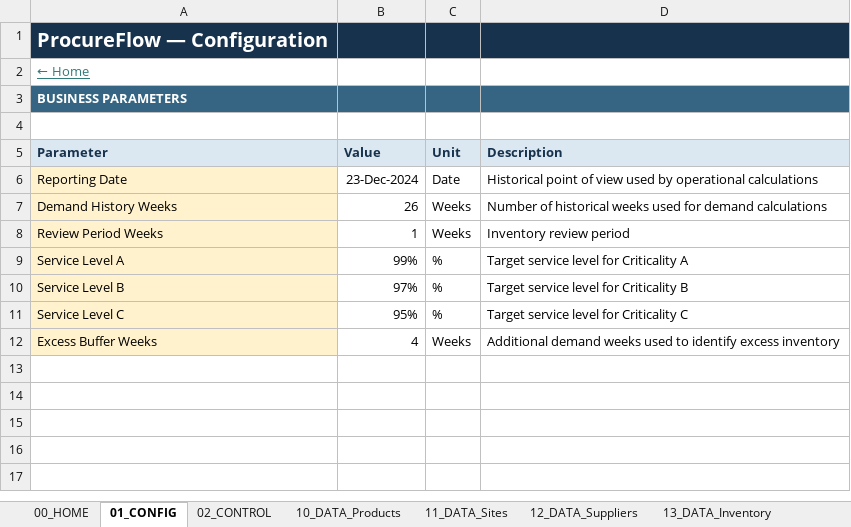
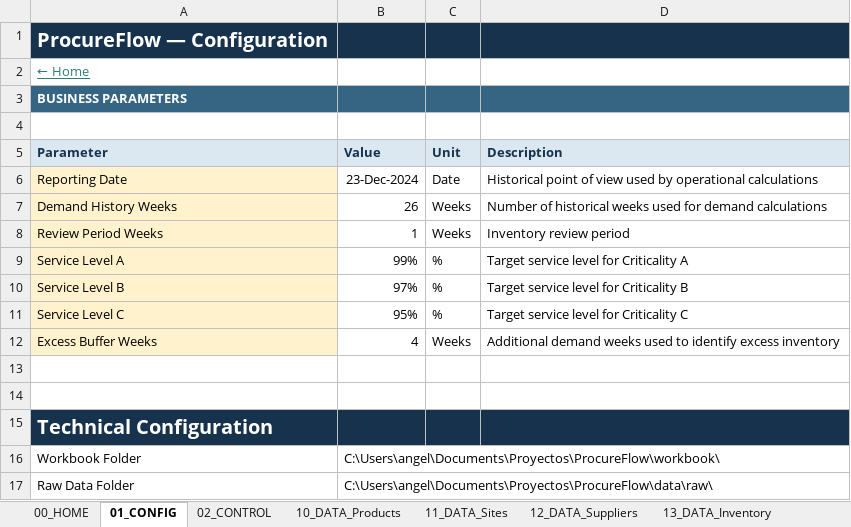
Before and after one commit to angel-wm/ProcureFlow, an Excel workbook: workbook/ProcureFlow.xlsm, sheet 01_CONFIG, drawn as a sheet; values as stored, in another font and other column widths than the file's, no borders; the diff names each change by its address in the sheet, - before the commit and + after, or states it on an @@ line.

Commit message:
feat(pq): build source and staging queries

```diff
--- a/workbook/ProcureFlow.xlsm (sheet 01_CONFIG)
+++ b/workbook/ProcureFlow.xlsm (sheet 01_CONFIG)
+row 13: (empty)
+row 14: (empty)
+row 15: Technical Configuration
+row 16: Workbook Folder | C:\Users\angel\Documents\Proyectos\ProcureFlow\workbook\
+row 17: Raw Data Folder | C:\Users\angel\Documents\Proyectos\ProcureFlow\data\raw\
```
